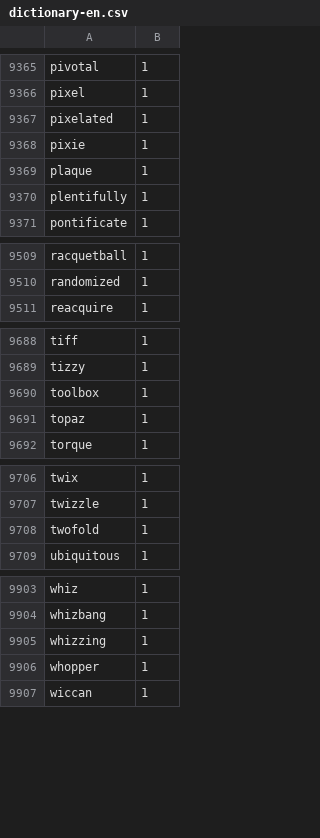
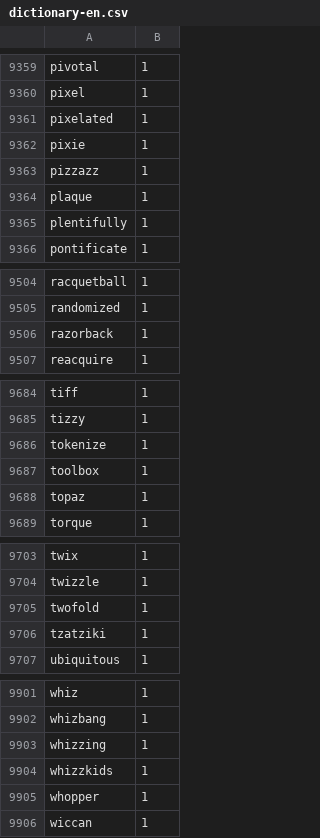
Before and after one commit to aradzie/keybr.com-corpus, a CSV file: lang-en/dictionary-en.csv, drawn as a sheet; only a part is shown, gaps mark what is left out; the diff covers the shown part only.

```diff
--- a/lang-en/dictionary-en.csv
+++ b/lang-en/dictionary-en.csv
@@ -9368,2 +9362,3 @@ pixelated,1
 pixie,1
+pizzazz,1
 plaque,1
@@ -9510,2 +9505,3 @@ racquetball,1
 randomized,1
+razorback,1
 reacquire,1
@@ -9689,2 +9685,3 @@ tiff,1
 tizzy,1
+tokenize,1
 toolbox,1
@@ -9708,2 +9705,3 @@ twizzle,1
 twofold,1
+tzatziki,1
 ubiquitous,1
@@ -9905,2 +9903,3 @@ whizbang,1
 whizzing,1
+whizzkids,1
 whopper,1
```
Also changed, not shown: 5 added rows and 10 removed rows elsewhere in this file.
